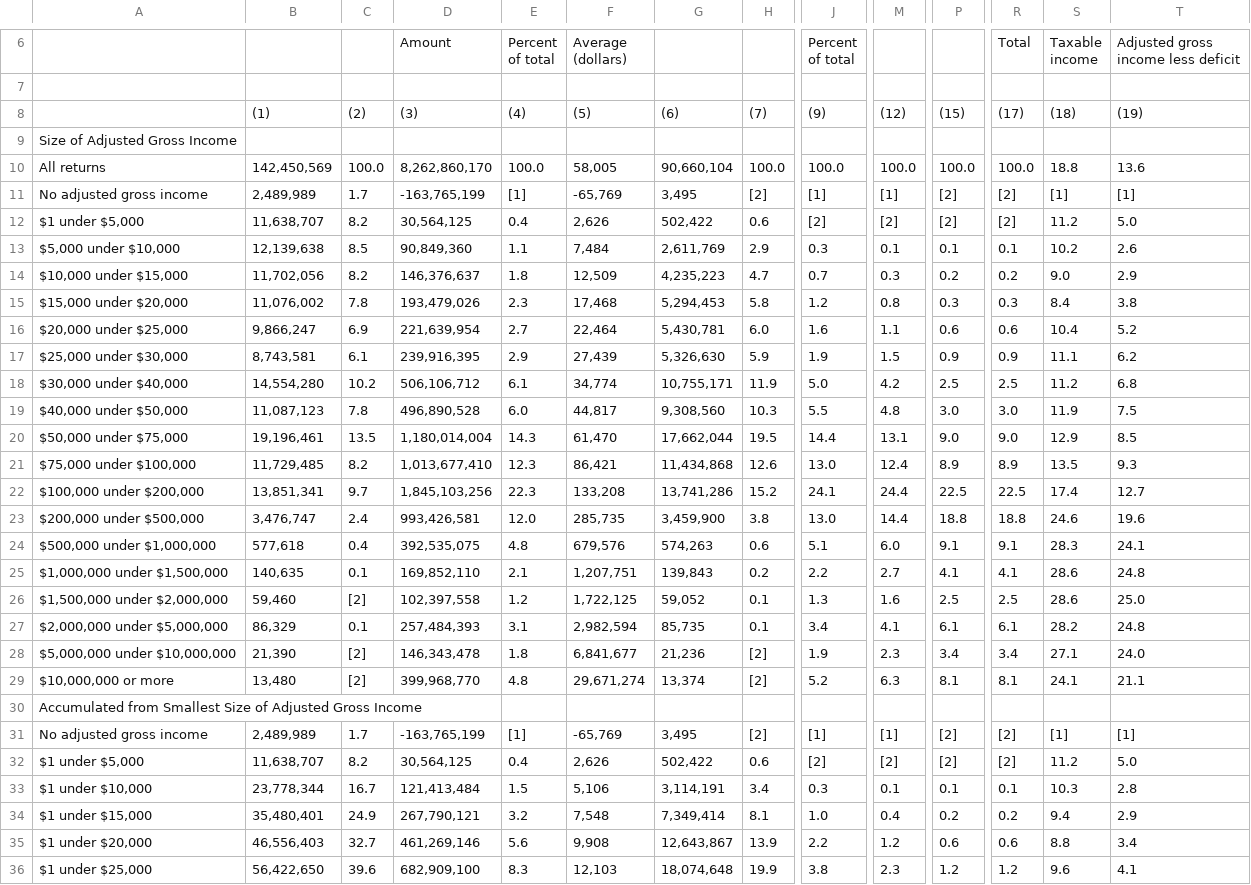
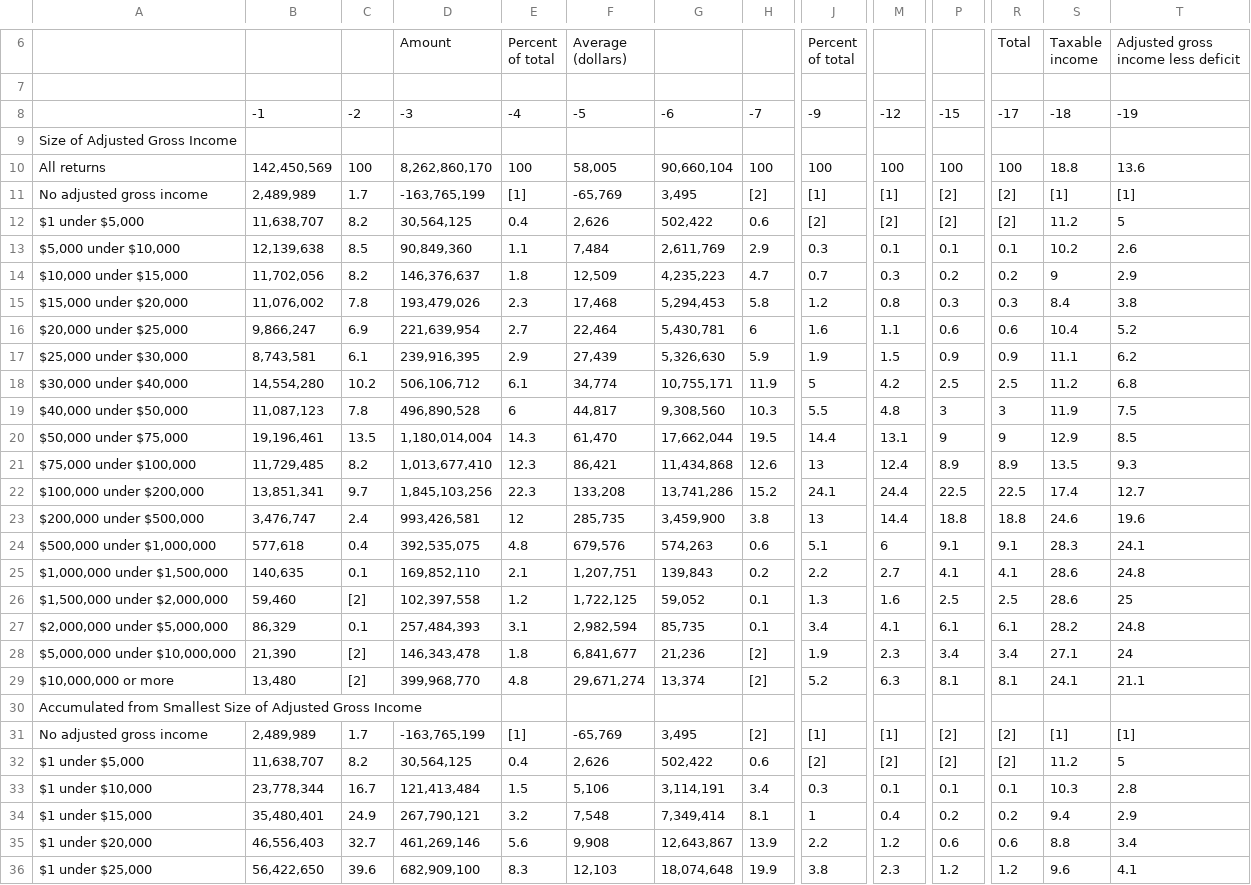
Before and after one commit to Motor-taxi-master-rider/Thoughts, a CSV file: ThinkStats/08in11si.csv, drawn as a sheet; only a part is shown, gaps mark what is left out; removed rows and columns are numbered as before the commit, all else as after; rows hold the shown columns only; the diff covers the shown part only; the diff names each change by its address in the sheet, - before the commit and + after, or states it on an @@ line.

```diff
--- a/ThinkStats/08in11si.csv
+++ b/ThinkStats/08in11si.csv
-row 8:  | (1) | (2) | (3) | (4) | (5) | (6) | (7) | (9) | (12) | (15) | (17) | (18) | (19)
+row 8:  | -1 | -2 | -3 | -4 | -5 | -6 | -7 | -9 | -12 | -15 | -17 | -18 | -19
-C10: 100.0
+C10: 100
-E10: 100.0
+E10: 100
-H10: 100.0
+H10: 100
-J10: 100.0
+J10: 100
-M10: 100.0
+M10: 100
-P10: 100.0
+P10: 100
-R10: 100.0
+R10: 100
-T12: 5.0
+T12: 5
-S14: 9.0
+S14: 9
-H16: 6.0
+H16: 6
-J18: 5.0
+J18: 5
-E19: 6.0
+E19: 6
-P19: 3.0
+P19: 3
-R19: 3.0
+R19: 3
-P20: 9.0
+P20: 9
-R20: 9.0
+R20: 9
-J21: 13.0
+J21: 13
-E23: 12.0
+E23: 12
-J23: 13.0
+J23: 13
-M24: 6.0
+M24: 6
-T26: 25.0
+T26: 25
-T28: 24.0
+T28: 24
-T32: 5.0
+T32: 5
-J34: 1.0
+J34: 1
```
Also changed, not shown: 62 edited cells elsewhere in this file, 2 other files.
